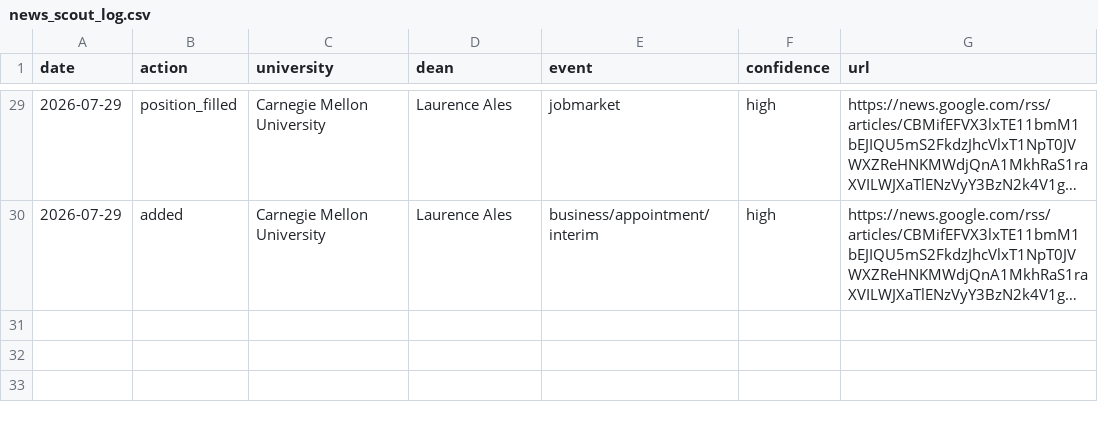
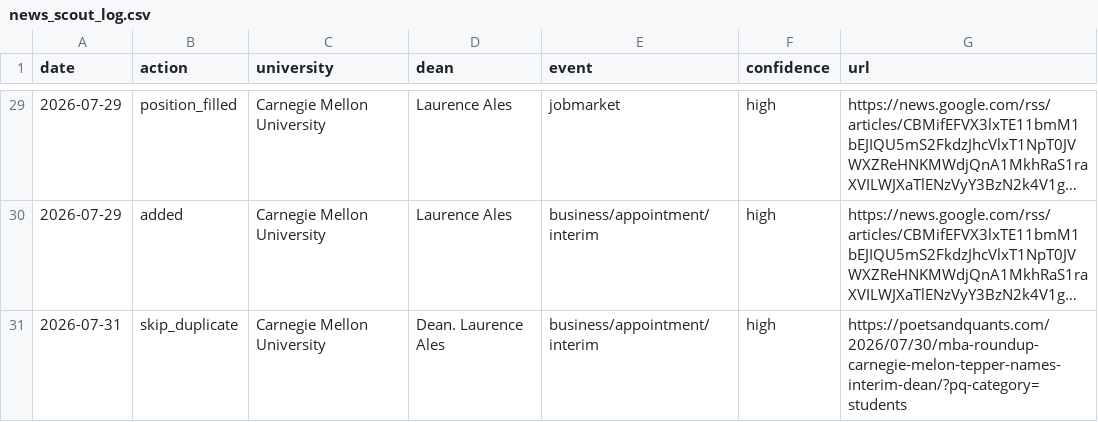
Before and after one commit to zjustinr/Dean-Tracker-Dashboard, a CSV file: attached_assets/news_scout_log.csv, drawn as a sheet; only a part is shown, gaps mark what is left out; long unchanged cells end in …; the diff names each change by its address in the sheet, - before the commit and + after, or states it on an @@ line.

```diff
--- a/attached_assets/news_scout_log.csv
+++ b/attached_assets/news_scout_log.csv
+row 31: 2026-07-31 | skip_duplicate | Carnegie Mellon University | Dean. Laurence Ales | business/appointment/interim | high | https://poetsandquants.com/2026/07/30/mba-roundup-carnegie-melon-tepper-names-interim-dean/?pq-category=students
```
Also changed, not shown: 3 other files.
